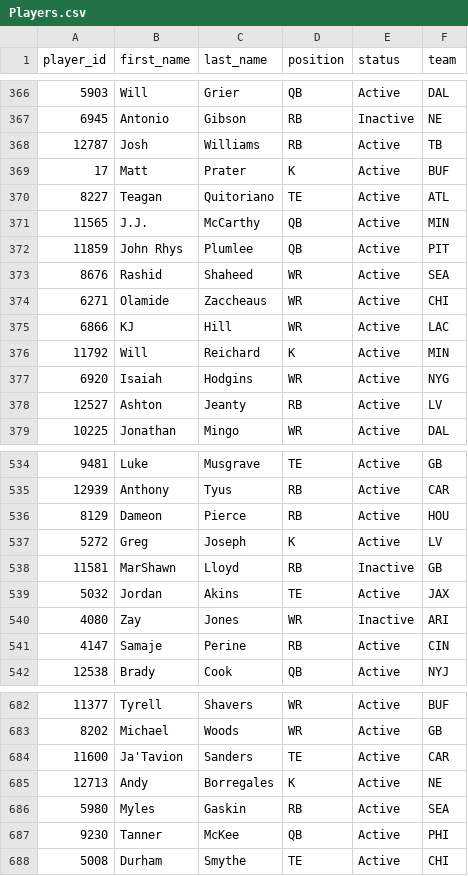
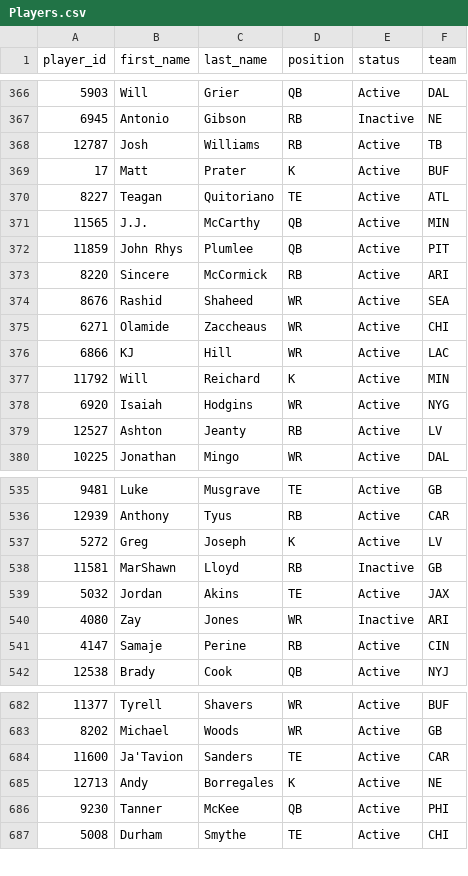
Before and after one commit to wrightc214-PBI/NCAA180-Sleeper, a CSV file: data/Players.csv, drawn as a sheet; only a part is shown, gaps mark what is left out; removed rows and columns are numbered as before the commit, all else as after; the diff names each change by its address in the sheet, - before the commit and + after, or states it on an @@ line.

```diff
--- a/data/Players.csv
+++ b/data/Players.csv
+row 373: 8220 | Sincere | McCormick | RB | Active | ARI
-row 536: 8129 | Dameon | Pierce | RB | Active | HOU
-row 686: 5980 | Myles | Gaskin | RB | Active | SEA
```
Also changed, not shown: data/Rosters_Current.csv, data/Users_AllYears.csv, 4 other files.
